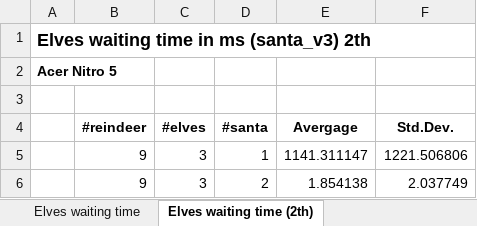
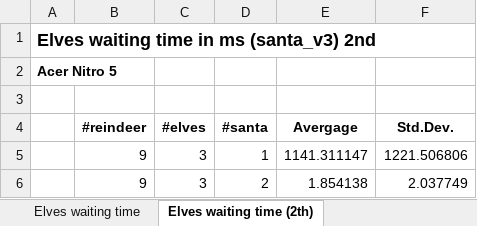
Before and after one commit to fedebrando/SantaClausProblem, an Excel workbook: stats/statistics.xlsx, sheet Elves waiting time (2th), drawn as a sheet; only a part is shown; values as stored, in another font and other column widths than the file's, no borders; charts and pictures not drawn; the diff names each change by its address in the sheet, - before the commit and + after, or states it on an @@ line.

```diff
--- a/stats/statistics.xlsx (sheet Elves waiting time (2th))
+++ b/stats/statistics.xlsx (sheet Elves waiting time (2th))
-A1: Elves waiting time in ms (santa_v3) 2th
+A1: Elves waiting time in ms (santa_v3) 2nd
```
Also changed, not shown: other sheet tabs, charts or pictures, 1 other file.
